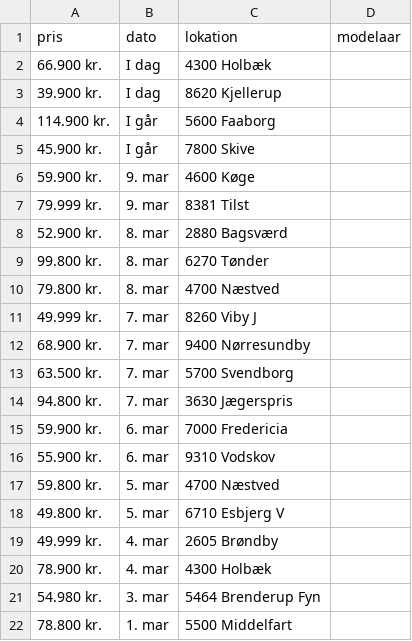
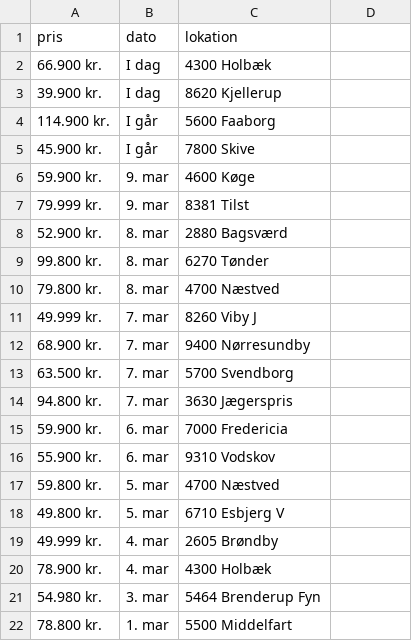
Before and after one commit to Justinxc1337/Scrapydba, a CSV file: bil_data.csv, drawn as a sheet; the diff names each change by its address in the sheet, - before the commit and + after, or states it on an @@ line.

```diff
--- a/bil_data.csv
+++ b/bil_data.csv
-D1: modelaar
+D1: (empty)
```
Also changed, not shown: 5 other files.
